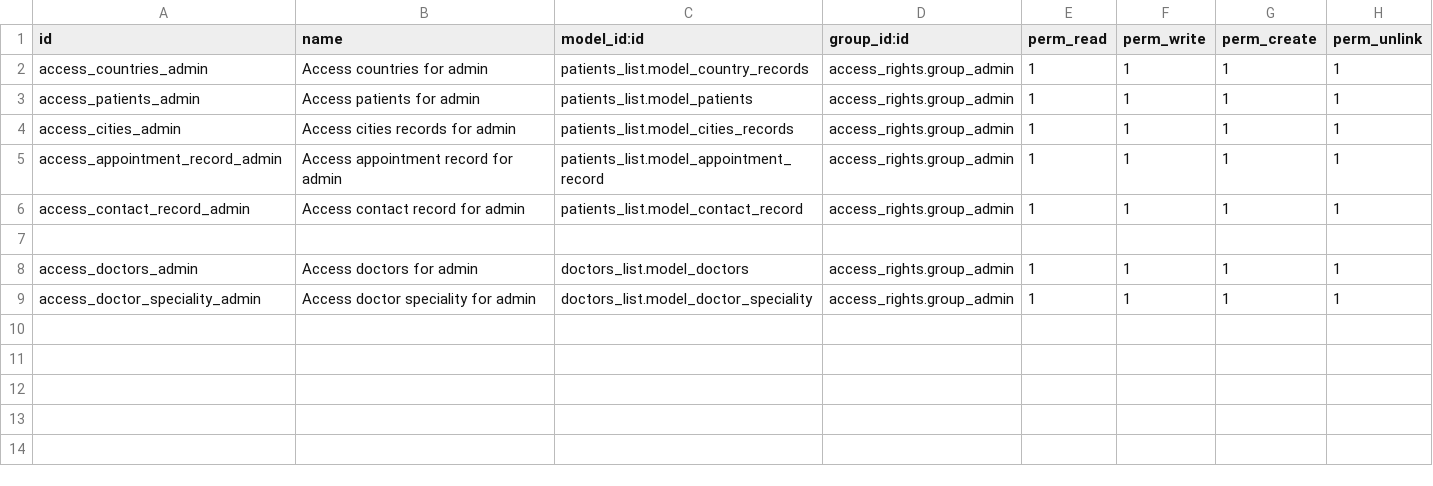
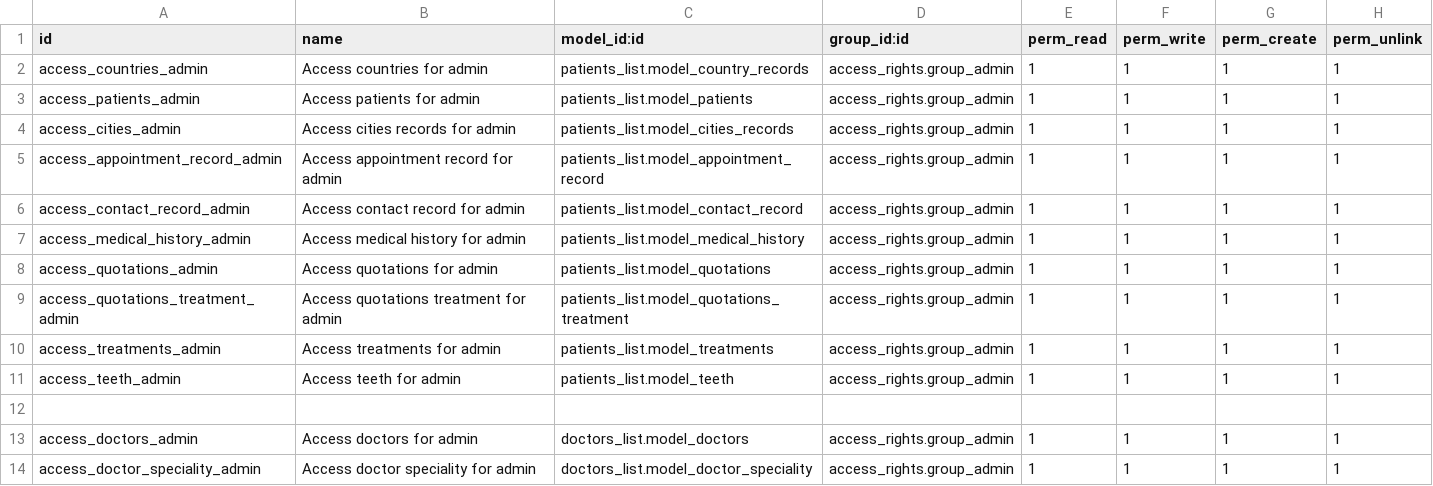
Before and after one commit to YoucefDjellas10/Taibaclinic, a CSV file: addons/access_rights/security/ir.model.access.csv, drawn as a sheet; the diff names each change by its address in the sheet, - before the commit and + after, or states it on an @@ line.

```diff
--- a/addons/access_rights/security/ir.model.access.csv
+++ b/addons/access_rights/security/ir.model.access.csv
+row 7: access_medical_history_admin | Access medical history for admin | patients_list.model_medical_history | access_rights.group_admin | 1 | 1 | 1 | 1
+row 8: access_quotations_admin | Access quotations for admin | patients_list.model_quotations | access_rights.group_admin | 1 | 1 | 1 | 1
+row 9: access_quotations_treatment_admin | Access quotations treatment for admin | patients_list.model_quotations_treatment | access_rights.group_admin | 1 | 1 | 1 | 1
+row 10: access_treatments_admin | Access treatments for admin | patients_list.model_treatments | access_rights.group_admin | 1 | 1 | 1 | 1
+row 11: access_teeth_admin | Access teeth for admin | patients_list.model_teeth | access_rights.group_admin | 1 | 1 | 1 | 1
```
Also changed, not shown: 35 other files.
